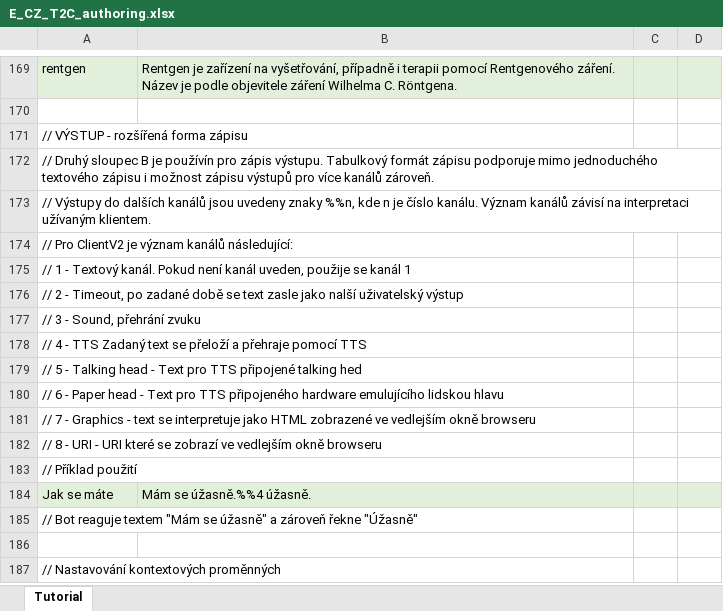
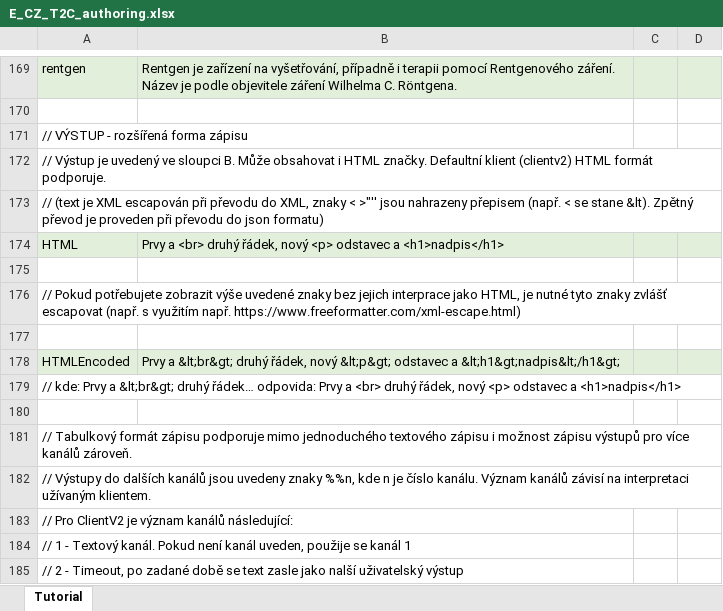
Before and after one commit to IBM/watson-assistant-workbench, an Excel workbook: example/cz_app/xls/E_CZ_T2C_authoring.xlsx, sheet Tutorial, drawn as a sheet; only a part is shown, gaps mark what is left out; the shorter side is filled out with more unchanged rows; values as stored, in another font and other column widths than the file's, no borders; the diff names each change by its address in the sheet, - before the commit and + after, or states it on an @@ line.

```diff
--- a/example/cz_app/xls/E_CZ_T2C_authoring.xlsx (sheet Tutorial)
+++ b/example/cz_app/xls/E_CZ_T2C_authoring.xlsx (sheet Tutorial)
-A172: // Druhý sloupec B je používín pro zápis výstupu. Tabulkový formát zápisu podporuje mimo jednoduchého textového zápisu i možnost zápisu výstupů pro více kanálů zároveň.
+A172: // Výstup je uvedený ve sloupci B. Může obsahovat i HTML značky. Defaultní klient (clientv2) HTML formát podporuje.
+row 173: // (text je XML escapován při převodu do XML, znaky < >"'' jsou nahrazeny přepisem (např. < se stane &lt). Zpětný převod je proveden při převodu do json formatu)
+row 174: HTML | Prvy a <br> druhý řádek, nový <p> odstavec a <h1>nadpis</h1>
+row 175: (empty)
+row 176: // Pokud potřebujete zobrazit výše uvedené znaky bez jejich interprace jako HTML, je nutné tyto znaky zvlášť escapovat (např. s využitím např. https://www.freeformatter.com/xml-escape.html)
+row 177: (empty)
+row 178: HTMLEncoded | Prvy a &lt;br&gt; druhý řádek, nový &lt;p&gt; odstavec a &lt;h1&gt;nadpis&lt;/h1&gt;
+row 179: // kde: Prvy a &lt;br&gt; druhý řádek… odpovida: Prvy a <br> druhý řádek, nový <p> odstavec a <h1>nadpis</h1>
+row 180: (empty)
+row 181: // Tabulkový formát zápisu podporuje mimo jednoduchého textového zápisu i možnost zápisu výstupů pro více kanálů zároveň.
```
Also changed, not shown: example/en_app/xls/E_EN_T2C_authoring.xlsx, 2 other files.
